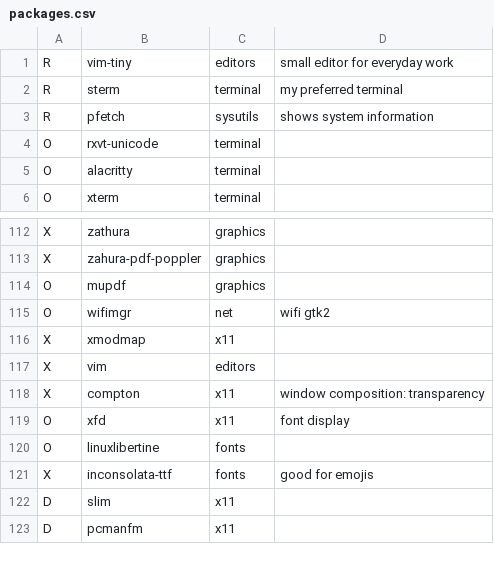
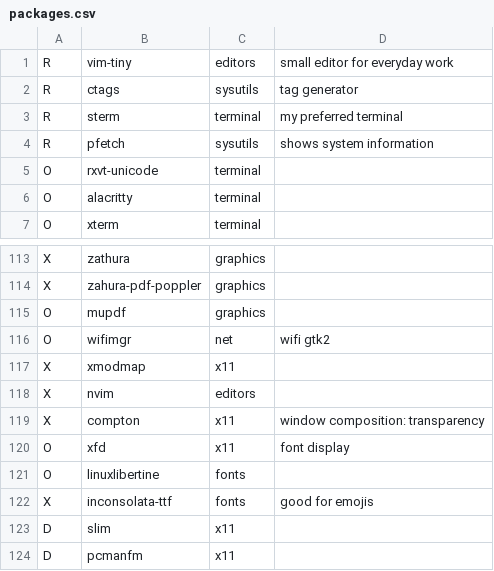
Before and after one commit to carlosduque/dotfiles, a CSV file: packages.csv, drawn as a sheet; only a part is shown, gaps mark what is left out.

Commit message:
added configs for nvim

```diff
--- a/packages.csv
+++ b/packages.csv
@@ -1,2 +1,3 @@
 R,vim-tiny,editors,small editor for everyday work,
+R,ctags,sysutils,tag generator,
 R,sterm,terminal,my preferred terminal,
@@ -116,3 +117,3 @@ O,wifimgr,net,wifi gtk2,
 X,xmodmap,x11,,
-X,vim,editors,,
+X,nvim,editors,,
 X,compton,x11,window composition: transparency,
```
Also changed, not shown: 5 other files.
